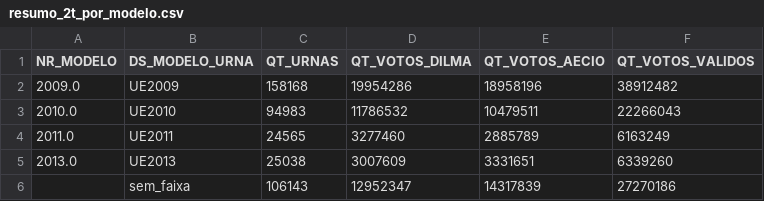
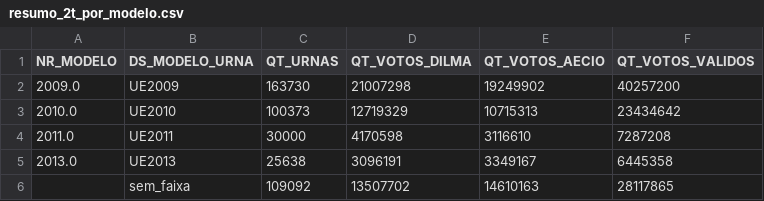
Before and after one commit to cafla19791-tech/SEC--data-analysys, a CSV file: output/tse2014/resumo_2t_por_modelo.csv, drawn as a sheet.

```diff
--- a/output/tse2014/resumo_2t_por_modelo.csv
+++ b/output/tse2014/resumo_2t_por_modelo.csv
@@ -1,6 +1,6 @@
 NR_MODELO,DS_MODELO_URNA,QT_URNAS,QT_VOTOS_DILMA,QT_VOTOS_AECIO,QT_VOTOS_VALIDOS
-2009.0,UE2009,158168,19954286,18958196,38912482
-2010.0,UE2010,94983,11786532,10479511,22266043
-2011.0,UE2011,24565,3277460,2885789,6163249
-2013.0,UE2013,25038,3007609,3331651,6339260
-,sem_faixa,106143,12952347,14317839,27270186
+2009.0,UE2009,163730,21007298,19249902,40257200
+2010.0,UE2010,100373,12719329,10715313,23434642
+2011.0,UE2011,30000,4170598,3116610,7287208
+2013.0,UE2013,25638,3096191,3349167,6445358
+,sem_faixa,109092,13507702,14610163,28117865
```
Also changed, not shown: output/tse2014/resumo_2t_por_uf.csv, 6 other files.
